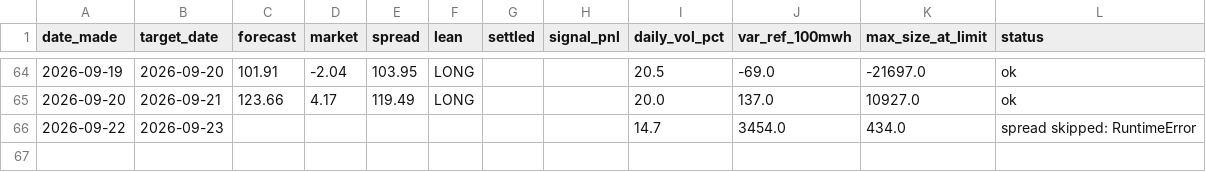
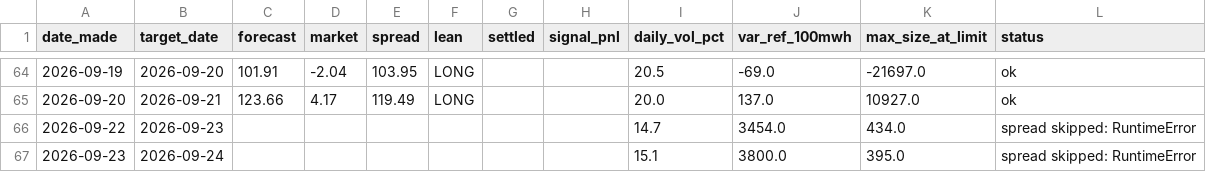
Before and after one commit to Evanssdas/gb-desk-report, a CSV file: desk_log.csv, drawn as a sheet; only a part is shown, gaps mark what is left out; the diff names each change by its address in the sheet, - before the commit and + after, or states it on an @@ line.

```diff
--- a/desk_log.csv
+++ b/desk_log.csv
+row 67: 2026-09-23 | 2026-09-24 |  |  |  |  |  |  | 15.1 | 3800.0 | 395.0 | spread skipped: RuntimeError
```
Also changed, not shown: 2 other files.
